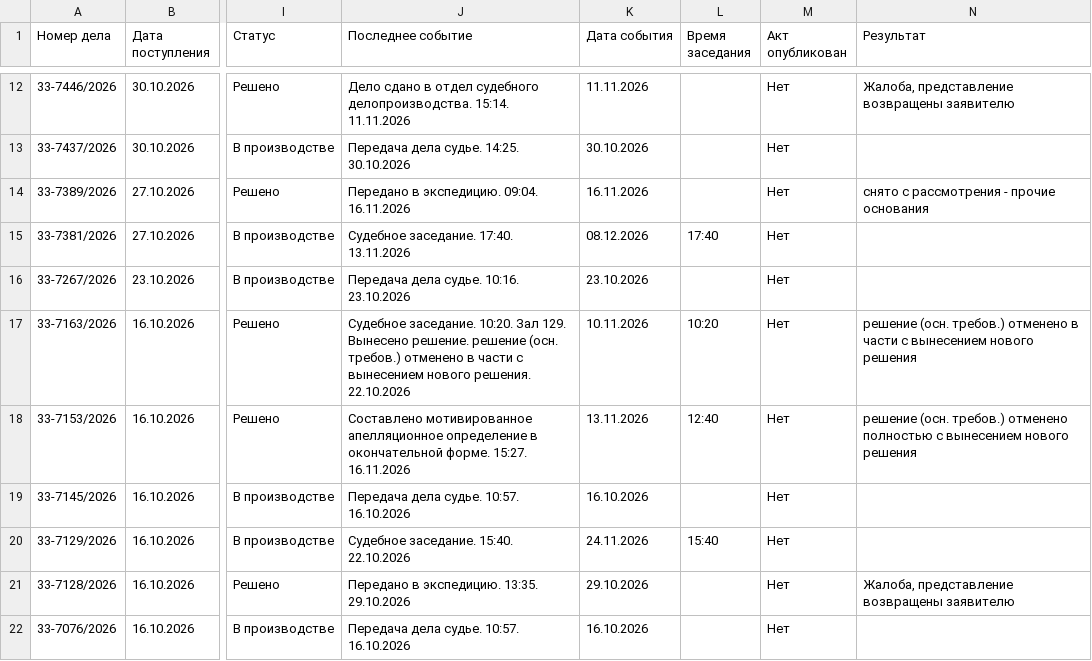
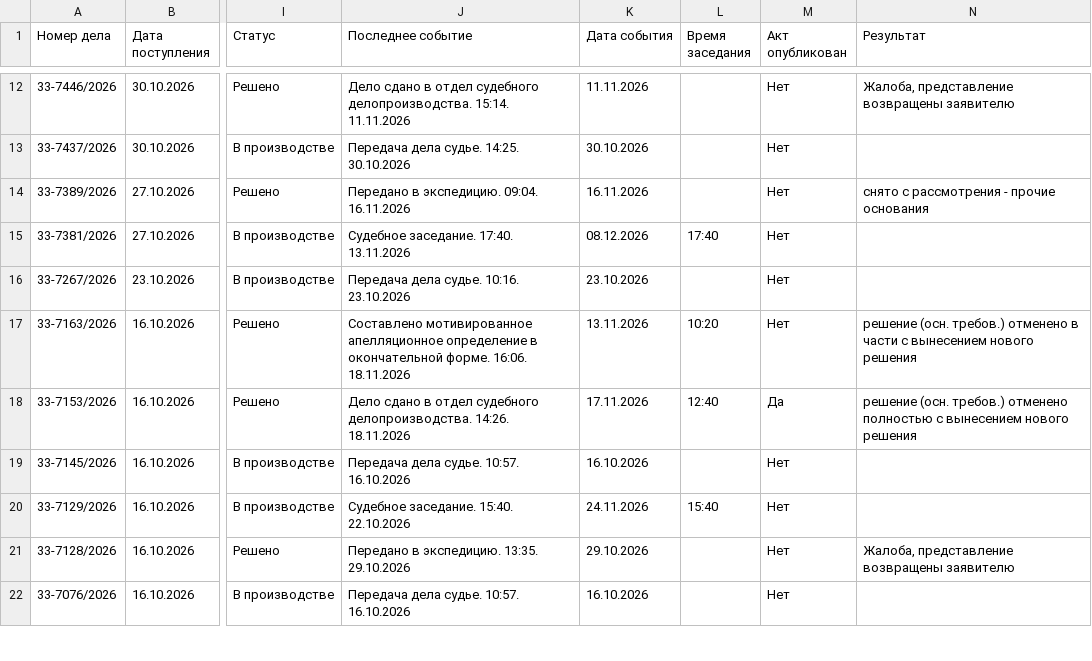
Before and after one commit to SelivanovAS/dashboard, a CSV file: data/sberbank_cases.csv, drawn as a sheet; only a part is shown, gaps mark what is left out; the diff covers the shown part only; the diff names each change by its address in the sheet, - before the commit and + after, or states it on an @@ line.

```diff
--- a/data/sberbank_cases.csv
+++ b/data/sberbank_cases.csv
-J17 (Последнее событие): Судебное заседание. 10:20. Зал 129. Вынесено решение. решение (осн. требов.) отменено в части с вынесением нового решения. 22.10.2026
+J17 (Последнее событие): Составлено мотивированное апелляционное определение в окончательной форме. 16:06. 18.11.2026
-K17 (Дата события): 10.11.2026
+K17 (Дата события): 13.11.2026
-J18 (Последнее событие): Составлено мотивированное апелляционное определение в окончательной форме. 15:27. 16.11.2026
+J18 (Последнее событие): Дело сдано в отдел судебного делопроизводства. 14:26. 18.11.2026
-K18 (Дата события): 13.11.2026
+K18 (Дата события): 17.11.2026
-M18 (Акт опубликован): Нет
+M18 (Акт опубликован): Да
```
Also changed, not shown: 1 removed row and 19 edited cells elsewhere in this file, data/sberbank_cases_archive.csv, 13 other files.
